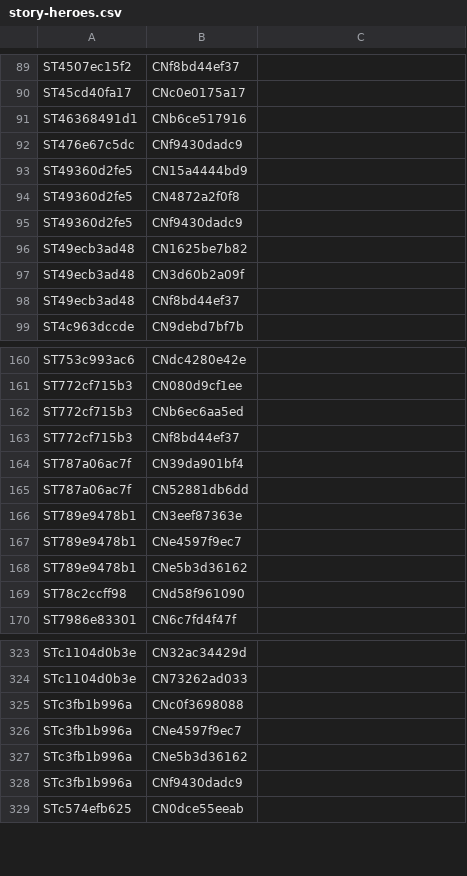
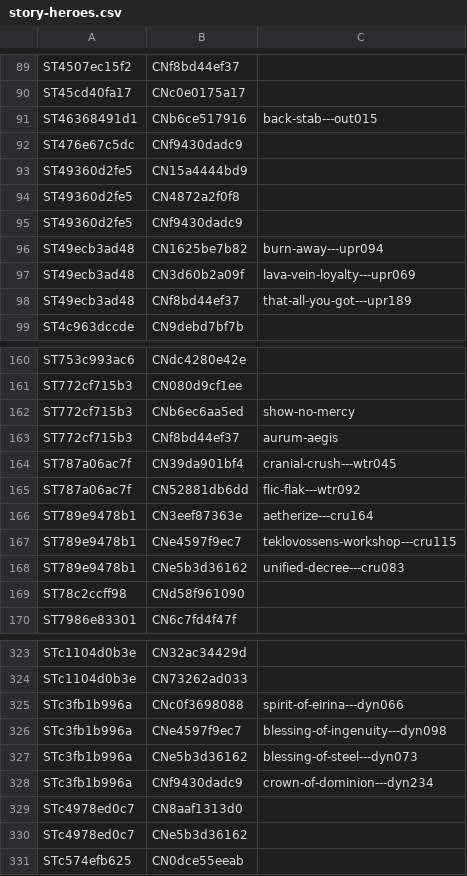
Before and after one commit to nathaneastwood/fablore, a CSV file: src/data/csv/story-heroes.csv, drawn as a sheet; only a part is shown, gaps mark what is left out; the diff covers the shown part only.

```diff
--- a/src/data/csv/story-heroes.csv
+++ b/src/data/csv/story-heroes.csv
@@ -90,3 +90,3 @@ ST4507ec15f2|CNf8bd44ef37|
 ST45cd40fa17|CNc0e0175a17|
-ST46368491d1|CNb6ce517916|
+ST46368491d1|CNb6ce517916|back-stab---out015
 ST476e67c5dc|CNf9430dadc9|
@@ -95,5 +95,5 @@ ST49360d2fe5|CN4872a2f0f8|
 ST49360d2fe5|CNf9430dadc9|
-ST49ecb3ad48|CN1625be7b82|
-ST49ecb3ad48|CN3d60b2a09f|
-ST49ecb3ad48|CNf8bd44ef37|
+ST49ecb3ad48|CN1625be7b82|burn-away---upr094
+ST49ecb3ad48|CN3d60b2a09f|lava-vein-loyalty---upr069
+ST49ecb3ad48|CNf8bd44ef37|that-all-you-got---upr189
 ST4c963dccde|CN9debd7bf7b|
@@ -161,9 +161,9 @@ ST753c993ac6|CNdc4280e42e|
 ST772cf715b3|CN080d9cf1ee|
-ST772cf715b3|CNb6ec6aa5ed|
-ST772cf715b3|CNf8bd44ef37|
-ST787a06ac7f|CN39da901bf4|
-ST787a06ac7f|CN52881db6dd|
-ST789e9478b1|CN3eef87363e|
-ST789e9478b1|CNe4597f9ec7|
-ST789e9478b1|CNe5b3d36162|
+ST772cf715b3|CNb6ec6aa5ed|show-no-mercy
+ST772cf715b3|CNf8bd44ef37|aurum-aegis
+ST787a06ac7f|CN39da901bf4|cranial-crush---wtr045
+ST787a06ac7f|CN52881db6dd|flic-flak---wtr092
+ST789e9478b1|CN3eef87363e|aetherize---cru164
+ST789e9478b1|CNe4597f9ec7|teklovossens-workshop---cru115
+ST789e9478b1|CNe5b3d36162|unified-decree---cru083
 ST78c2ccff98|CNd58f961090|
@@ -324,6 +324,8 @@ STc1104d0b3e|CN32ac34429d|
 STc1104d0b3e|CN73262ad033|
-STc3fb1b996a|CNc0f3698088|
-STc3fb1b996a|CNe4597f9ec7|
-STc3fb1b996a|CNe5b3d36162|
-STc3fb1b996a|CNf9430dadc9|
+STc3fb1b996a|CNc0f3698088|spirit-of-eirina---dyn066
+STc3fb1b996a|CNe4597f9ec7|blessing-of-ingenuity---dyn098
+STc3fb1b996a|CNe5b3d36162|blessing-of-steel---dyn073
+STc3fb1b996a|CNf9430dadc9|crown-of-dominion---dyn234
+STc4978ed0c7|CN8aaf1313d0|
+STc4978ed0c7|CNe5b3d36162|
 STc574efb625|CN0dce55eeab|
```
Also changed, not shown: 28 edited cells elsewhere in this file, src/data/csv/locations.csv, src/data/csv/npcs.csv, 12 other files.
